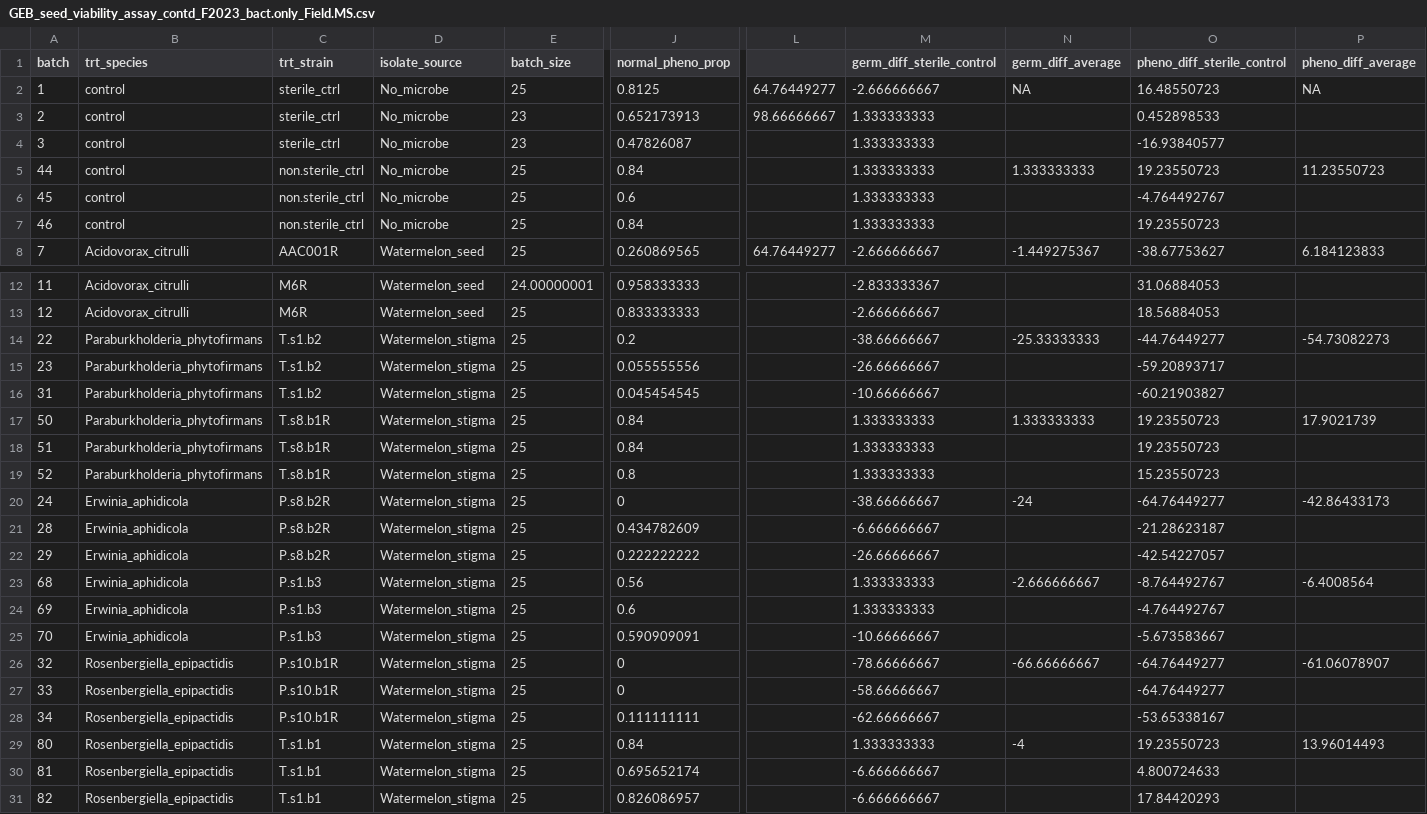
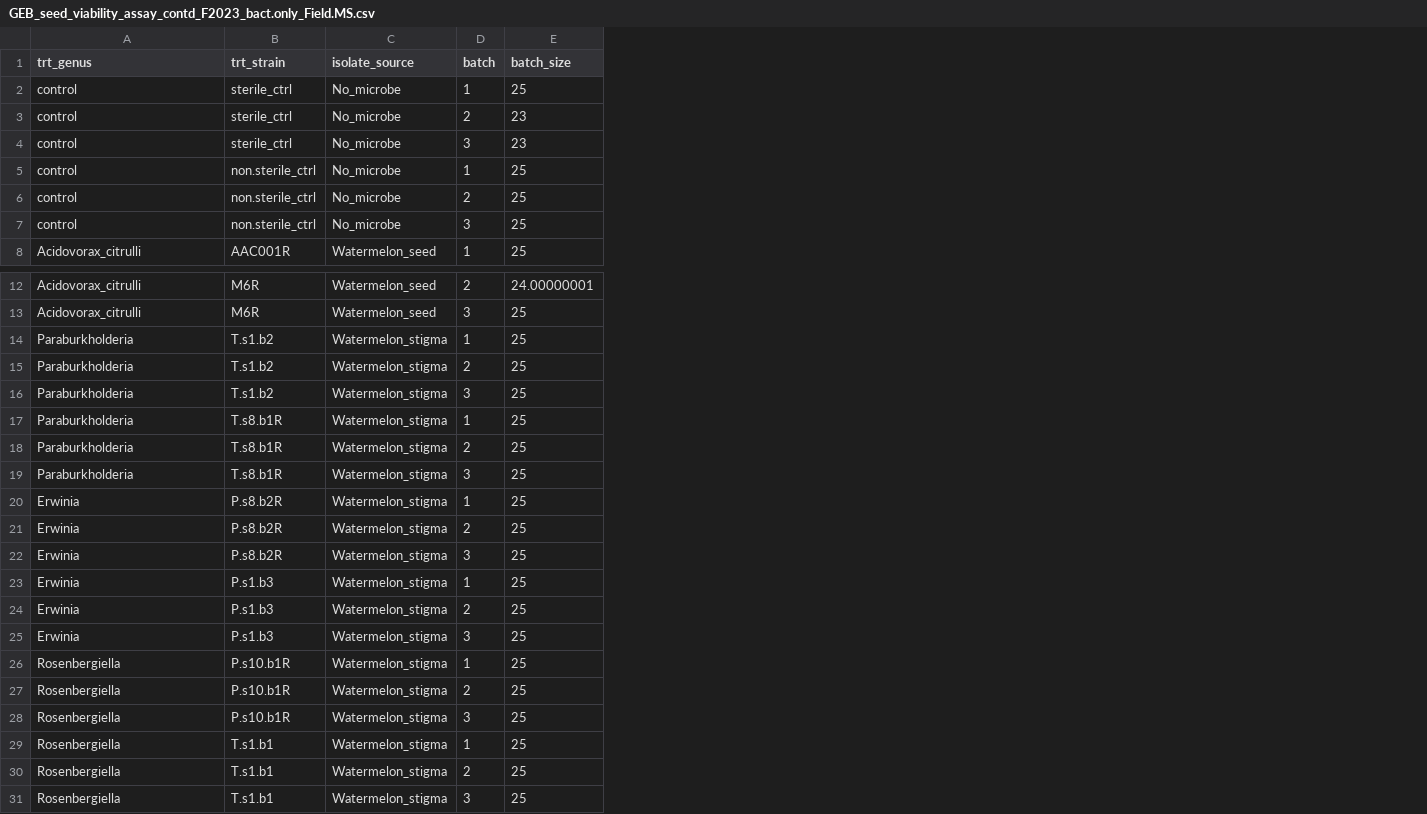
Before and after one commit to gbergmann/Bergmann.et.al_Floral_transmission_contribution_MS_2025, a CSV file: data_raw/Seed_viability/GEB_seed_viability_assay_contd_F2023_bact.only_Field.MS.csv, drawn as a sheet; only a part is shown, gaps mark what is left out; removed rows and columns are numbered as before the commit, all else as after; the diff names each change by its address in the sheet, - before the commit and + after, or states it on an @@ line.

Commit message:
Added code for seed viability experiment analysis; modified seed viability data to remove irrelevant variables (e.g. proportion of normal seedlings, percentage already calculated instead)

```diff
--- a/data_raw/Seed_viability/GEB_seed_viability_assay_contd_F2023_bact.only_Field.MS.csv
+++ b/data_raw/Seed_viability/GEB_seed_viability_assay_contd_F2023_bact.only_Field.MS.csv
-column A (batch), rows 2-8: 1 | 2 | 3 | 44 | 45 | 46 | 7; rows 12-31: 11 | 12 | 22 | 23 | 31 | 50 | 51 | 52 | 24 | 28 | 29 | 68 | 69 | 70 | 32 | 33 | 34 | 80 | 81 | 82
+column D (batch), rows 2-8: 1 | 2 | 3 | 1 | 2 | 3 | 1; rows 12-31: 2 | 3 | 1 | 2 | 3 | 1 | 2 | 3 | 1 | 2 | 3 | 1 | 2 | 3 | 1 | 2 | 3 | 1 | 2 | 3
-column J (normal_pheno_prop), rows 2-8: 0.8125 | 0.652173913 | 0.47826087 | 0.84 | 0.6 | 0.84 | 0.260869565; rows 12-31: 0.958333333 | 0.833333333 | 0.2 | 0.055555556 | 0.045454545 | 0.84 | 0.84 | 0.8 | 0 | 0.434782609 | 0.222222222 | 0.56 | 0.6 | 0.590909091 | 0 | 0 | 0.111111111 | 0.84 | 0.695652174 | 0.826086957
-column L, rows 2-8: 64.76449277 | 98.66666667 |  |  |  |  | 64.76449277
-column M (germ_diff_sterile_control), rows 2-8: -2.666666667 | 1.333333333 | 1.333333333 | 1.333333333 | 1.333333333 | 1.333333333 | -2.666666667; rows 12-31: -2.833333367 | -2.666666667 | -38.66666667 | -26.66666667 | -10.66666667 | 1.333333333 | 1.333333333 | 1.333333333 | -38.66666667 | -6.666666667 | -26.66666667 | 1.333333333 | 1.333333333 | -10.66666667 | -78.66666667 | -58.66666667 | -62.66666667 | 1.333333333 | -6.666666667 | -6.666666667
-column N (germ_diff_average), rows 2-8: NA |  |  | 1.333333333 |  |  | -1.449275367; rows 14-29: -25.33333333 |  |  | 1.333333333 |  |  | -24 |  |  | -2.666666667 |  |  | -66.66666667 |  |  | -4
-column O (pheno_diff_sterile_control), rows 2-8: 16.48550723 | 0.452898533 | -16.93840577 | 19.23550723 | -4.764492767 | 19.23550723 | -38.67753627; rows 12-31: 31.06884053 | 18.56884053 | -44.76449277 | -59.20893717 | -60.21903827 | 19.23550723 | 19.23550723 | 15.23550723 | -64.76449277 | -21.28623187 | -42.54227057 | -8.764492767 | -4.764492767 | -5.673583667 | -64.76449277 | -64.76449277 | -53.65338167 | 19.23550723 | 4.800724633 | 17.84420293
-column P (pheno_diff_average), rows 2-8: NA |  |  | 11.23550723 |  |  | 6.184123833; rows 14-29: -54.73082273 |  |  | 17.9021739 |  |  | -42.86433173 |  |  | -6.4008564 |  |  | -61.06078907 |  |  | 13.96014493
-A1: trt_species
+A1: trt_genus
-A14:A19 (trt_genus): Paraburkholderia_phytofirmans
+A14:A19 (trt_genus): Paraburkholderia
-A20:A25 (trt_genus): Erwinia_aphidicola
+A20:A25 (trt_genus): Erwinia
-A26:A31 (trt_genus): Rosenbergiella_epipactidis
+A26:A31 (trt_genus): Rosenbergiella
```
Also changed, not shown: 1 other file.
